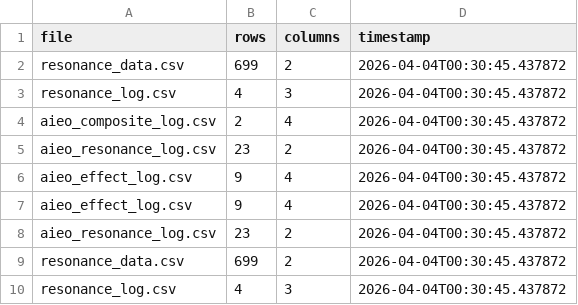
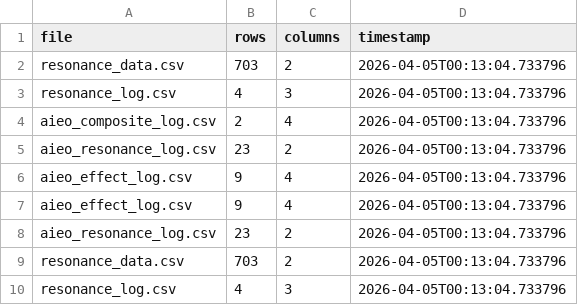
Before and after one commit to KG-NINJA/KGchallengedskill, a CSV file: aieo_effect_log.csv, drawn as a sheet.

```diff
--- a/aieo_effect_log.csv
+++ b/aieo_effect_log.csv
@@ -1,10 +1,10 @@
 file,rows,columns,timestamp
-resonance_data.csv,699,2,2026-04-04T00:30:45.437872
-resonance_log.csv,4,3,2026-04-04T00:30:45.437872
-aieo_composite_log.csv,2,4,2026-04-04T00:30:45.437872
-aieo_resonance_log.csv,23,2,2026-04-04T00:30:45.437872
-aieo_effect_log.csv,9,4,2026-04-04T00:30:45.437872
-aieo_effect_log.csv,9,4,2026-04-04T00:30:45.437872
-aieo_resonance_log.csv,23,2,2026-04-04T00:30:45.437872
-resonance_data.csv,699,2,2026-04-04T00:30:45.437872
-resonance_log.csv,4,3,2026-04-04T00:30:45.437872
+resonance_data.csv,703,2,2026-04-05T00:13:04.733796
+resonance_log.csv,4,3,2026-04-05T00:13:04.733796
+aieo_composite_log.csv,2,4,2026-04-05T00:13:04.733796
+aieo_resonance_log.csv,23,2,2026-04-05T00:13:04.733796
+aieo_effect_log.csv,9,4,2026-04-05T00:13:04.733796
+aieo_effect_log.csv,9,4,2026-04-05T00:13:04.733796
+aieo_resonance_log.csv,23,2,2026-04-05T00:13:04.733796
+resonance_data.csv,703,2,2026-04-05T00:13:04.733796
+resonance_log.csv,4,3,2026-04-05T00:13:04.733796
```
Also changed, not shown: 1 other file.
